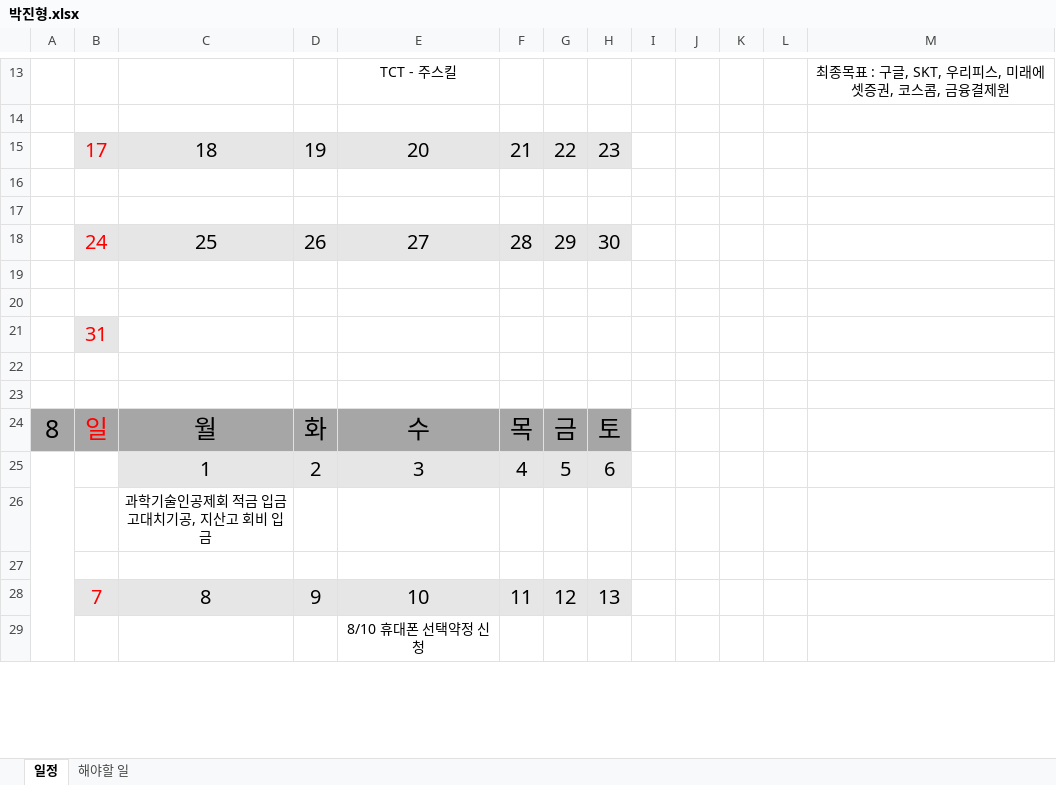
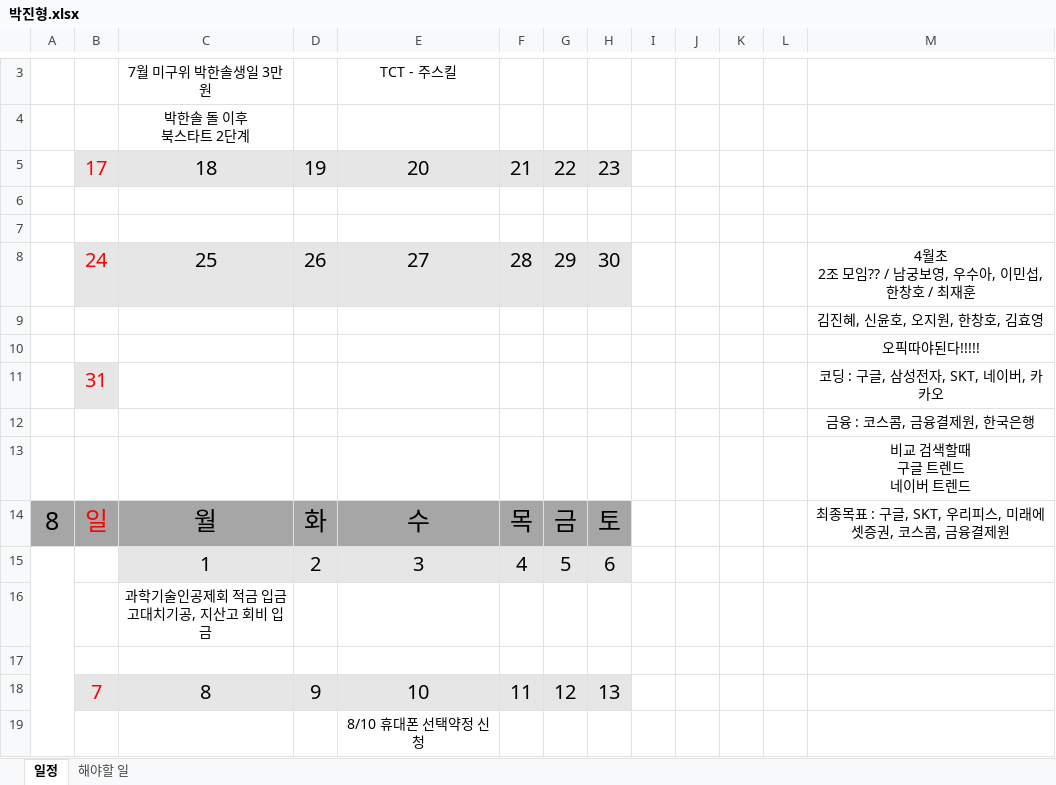
Before and after one commit to jhpark9003/remote-dailyStudy, an Excel workbook: 박진형.xlsx, sheet 일정, drawn as a sheet; only a part is shown, gaps mark what is left out; values as stored, in another font and other column widths than the file's, no borders; removed rows and columns are numbered as before the commit, all else as after; ↵ is a line break in a cell; the diff covers the shown part only; the diff names each change by its address in the sheet, - before the commit and + after, or states it on an @@ line.

```diff
--- a/박진형.xlsx (sheet 일정)
+++ b/박진형.xlsx (sheet 일정)
-row 13:  |  |  |  | TCT - 주스킬 |  |  |  |  |  |  |  | 최종목표 : 구글, SKT, 우리피스, 미래에셋증권, 코스콤, 금융결제원
-row 3: (empty)
+row 3:  |  | 7월 미구위 박한솔생일 3만원 |  | TCT - 주스킬
+row 4:  |  | 박한솔 돌 이후 ↵ 북스타트 2단계
-M8: (empty)
+M8: 4월초 ↵ 2조 모임?? / 남궁보영, 우수아, 이민섭, 한창호 / 최재훈
-M9: (empty)
+M9: 김진혜, 신윤호, 오지원, 한창호, 김효영
-M10: (empty)
+M10: 오픽따야된다!!!!!
-M11: (empty)
+M11: 코딩 : 구글, 삼성전자, SKT, 네이버, 카카오
-M12: (empty)
+M12: 금융 : 코스콤, 금융결제원, 한국은행
-M13: (empty)
+M13: 비교 검색할때 ↵ 구글 트렌드 ↵ 네이버 트렌드
-M14: (empty)
+M14: 최종목표 : 구글, SKT, 우리피스, 미래에셋증권, 코스콤, 금융결제원
```
Also changed, not shown: 10 removed rows, 2 edited cells and merged cells elsewhere in this sheet, 박진형 일정.xlsx.
